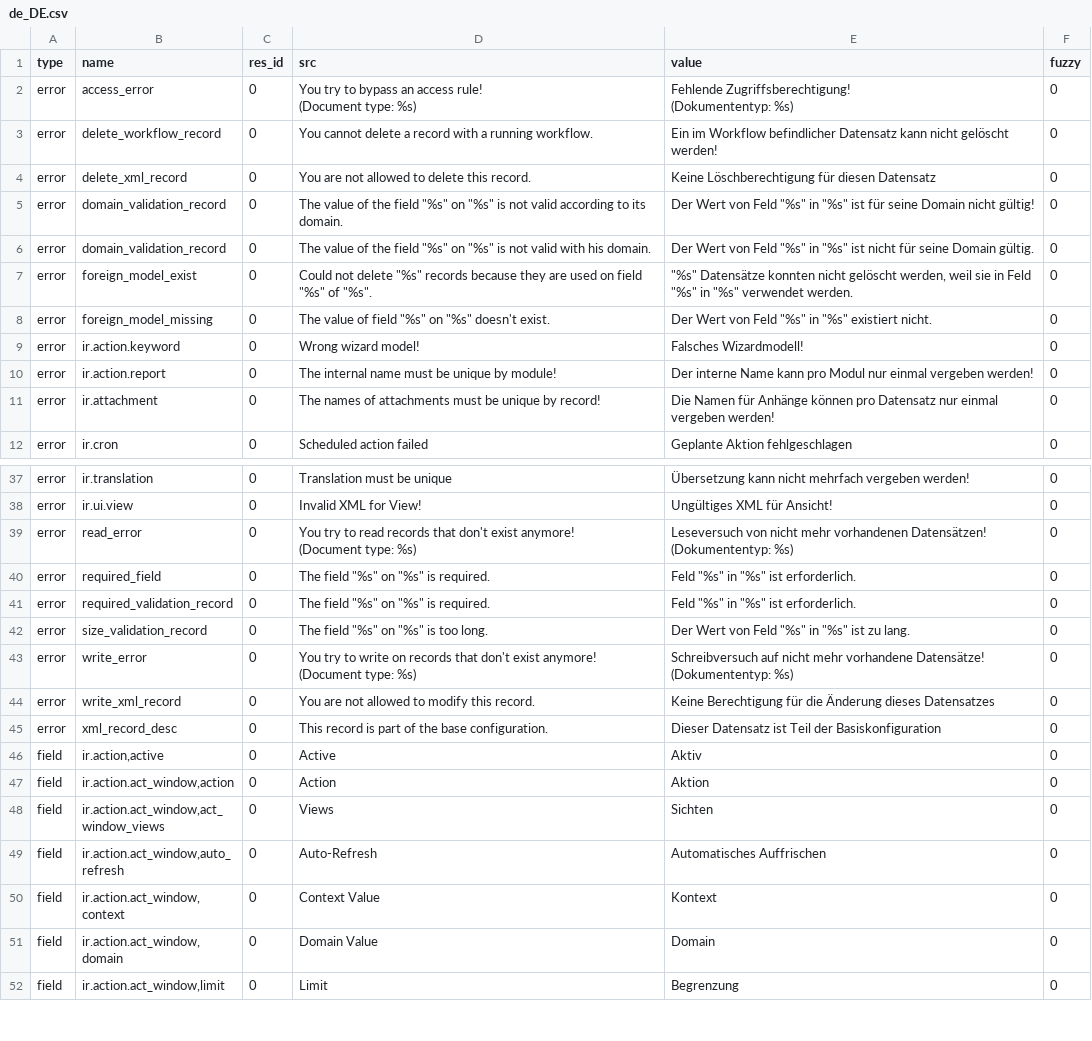
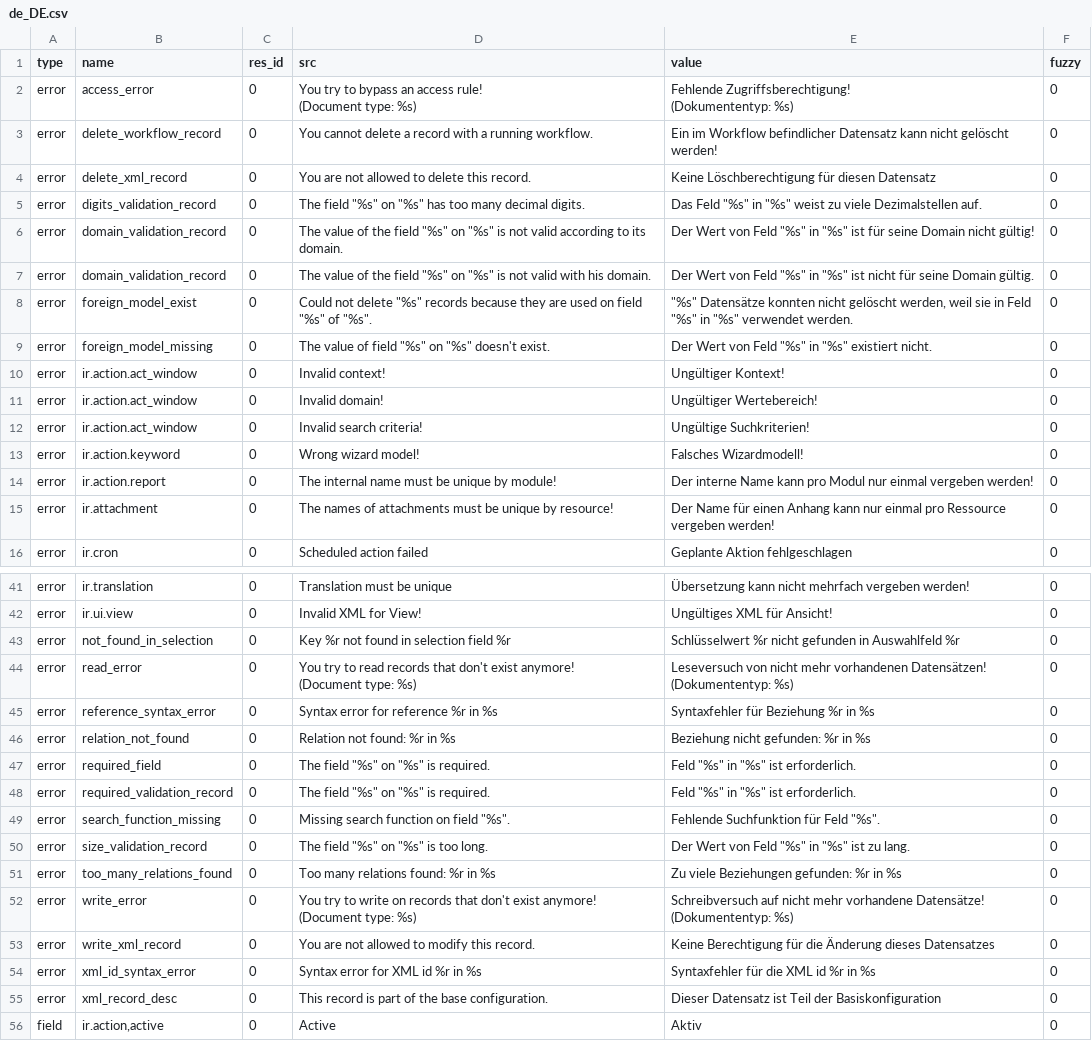
Before and after one commit to NaN-tic/trytond, a CSV file: trytond/ir/de_DE.csv, drawn as a sheet; only a part is shown, gaps mark what is left out; the shorter side is filled out with more unchanged rows; the diff covers the shown part only.

Commit message:
Update translation for de_DE.

```diff
--- a/trytond/ir/de_DE.csv
+++ b/trytond/ir/de_DE.csv
@@ -6,2 +6,3 @@ error,delete_workflow_record,0,You cannot delete a record with a running workflo
 error,delete_xml_record,0,You are not allowed to delete this record.,Keine Löschberechtigung für diesen Datensatz,0
+error,digits_validation_record,0,"The field ""%s"" on ""%s"" has too many decimal digits.","Das Feld ""%s"" in ""%s"" weist zu viele Dezimalstellen auf.",0
 error,domain_validation_record,0,"The value of the field ""%s"" on ""%s"" is not valid according to its domain.","Der Wert von Feld ""%s"" in ""%s"" ist für seine Domain nicht gültig!",0
@@ -10,5 +11,8 @@ error,foreign_model_exist,0,"Could not delete ""%s"" records because they are us
 error,foreign_model_missing,0,"The value of field ""%s"" on ""%s"" doesn't exist.","Der Wert von Feld ""%s"" in ""%s"" existiert nicht.",0
+error,ir.action.act_window,0,Invalid context!,Ungültiger Kontext!,0
+error,ir.action.act_window,0,Invalid domain!,Ungültiger Wertebereich!,0
+error,ir.action.act_window,0,Invalid search criteria!,Ungültige Suchkriterien!,0
 error,ir.action.keyword,0,Wrong wizard model!,Falsches Wizardmodell!,0
 error,ir.action.report,0,The internal name must be unique by module!,Der interne Name kann pro Modul nur einmal vergeben werden!,0
-error,ir.attachment,0,The names of attachments must be unique by record!,Die Namen für Anhänge können pro Datensatz nur einmal vergeben werden!,0
+error,ir.attachment,0,The  names of attachments must be unique by resource!,Der Name für einen Anhang kann nur einmal pro Ressource vergeben werden!,0
 error,ir.cron,0,Scheduled action failed,Geplante Aktion fehlgeschlagen,0
@@ -47,2 +51,3 @@ error,ir.translation,0,Translation must be unique,Übersetzung kann nicht mehrfa
 error,ir.ui.view,0,Invalid XML for View!,Ungültiges XML für Ansicht!,0
+error,not_found_in_selection,0,Key %r not found in selection field %r,Schlüsselwert %r nicht gefunden in Auswahlfeld %r,0
 error,read_error,0,"You try to read records that don't exist anymore!
@@ -50,5 +55,9 @@ error,read_error,0,"You try to read records that don't exist anymore!
 (Dokumententyp: %s)",0
+error,reference_syntax_error,0,Syntax error for reference %r in %s,Syntaxfehler für Beziehung %r in %s,0
+error,relation_not_found,0,Relation not found: %r in %s,Beziehung nicht gefunden: %r in %s,0
 error,required_field,0,"The field ""%s"" on ""%s"" is required.","Feld ""%s"" in ""%s"" ist erforderlich.",0
 error,required_validation_record,0,"The field ""%s"" on ""%s"" is required.","Feld ""%s"" in ""%s"" ist erforderlich.",0
+error,search_function_missing,0,"Missing search function on field ""%s"".","Fehlende Suchfunktion für Feld ""%s"".",0
 error,size_validation_record,0,"The field ""%s"" on ""%s"" is too long.","Der Wert von Feld ""%s"" in ""%s"" ist zu lang.",0
+error,too_many_relations_found,0,Too many relations found: %r in %s,Zu viele Beziehungen gefunden: %r in %s,0
 error,write_error,0,"You try to write on records that don't exist anymore!
@@ -57,2 +66,3 @@ error,write_error,0,"You try to write on records that don't exist anymore!
 error,write_xml_record,0,You are not allowed to modify this record.,Keine Berechtigung für die Änderung dieses Datensatzes,0
+error,xml_id_syntax_error,0,Syntax error for XML id %r in %s,Syntaxfehler für die XML id %r in %s,0
 error,xml_record_desc,0,This record is part of the base configuration.,Dieser Datensatz ist Teil der Basiskonfiguration,0
```
Also changed, not shown: 5 added rows, 1 removed row and 3 edited cells elsewhere in this file, trytond/res/de_DE.csv, trytond/workflow/de_DE.csv.
